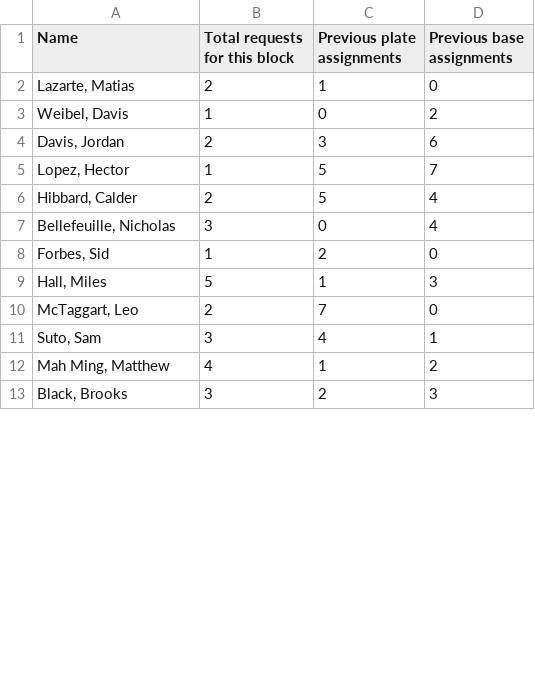
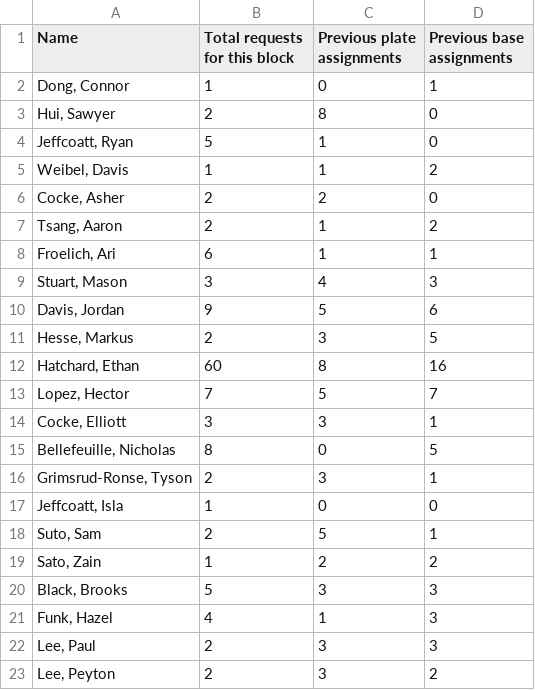
Before and after one commit to JamesFairweather/FieldLocExport, a CSV file: AutoAssign/gameRequestsByUmpire.csv, drawn as a sheet; only a part is shown; the diff covers the shown part only.

Commit message:
Game requests for the playoffs

```diff
--- a/AutoAssign/gameRequestsByUmpire.csv
+++ b/AutoAssign/gameRequestsByUmpire.csv
@@ -1,13 +1,23 @@
 Name,Total requests for this block,Previous plate assignments,Previous base assignments
-"Lazarte, Matias",2,1,0
-"Weibel, Davis",1,0,2
-"Davis, Jordan",2,3,6
-"Lopez, Hector",1,5,7
-"Hibbard, Calder",2,5,4
-"Bellefeuille, Nicholas",3,0,4
-"Forbes, Sid",1,2,0
-"Hall, Miles",5,1,3
-"McTaggart, Leo",2,7,0
-"Suto, Sam",3,4,1
-"Mah Ming, Matthew",4,1,2
-"Black, Brooks",3,2,3
+"Dong, Connor",1,0,1
+"Hui, Sawyer",2,8,0
+"Jeffcoatt, Ryan",5,1,0
+"Weibel, Davis",1,1,2
+"Cocke, Asher",2,2,0
+"Tsang, Aaron",2,1,2
+"Froelich, Ari",6,1,1
+"Stuart, Mason",3,4,3
+"Davis, Jordan",9,5,6
+"Hesse, Markus",2,3,5
+"Hatchard, Ethan",60,8,16
+"Lopez, Hector",7,5,7
+"Cocke, Elliott",3,3,1
+"Bellefeuille, Nicholas",8,0,5
+"Grimsrud-Ronse, Tyson",2,3,1
+"Jeffcoatt, Isla",1,0,0
+"Suto, Sam",2,5,1
+"Sato, Zain",1,2,2
+"Black, Brooks",5,3,3
+"Funk, Hazel",4,1,3
+"Lee, Paul",2,3,3
+"Lee, Peyton",2,3,2
```
Also changed, not shown: 5 added rows, 6 removed rows and 16 edited cells elsewhere in this file, 1 other file.
